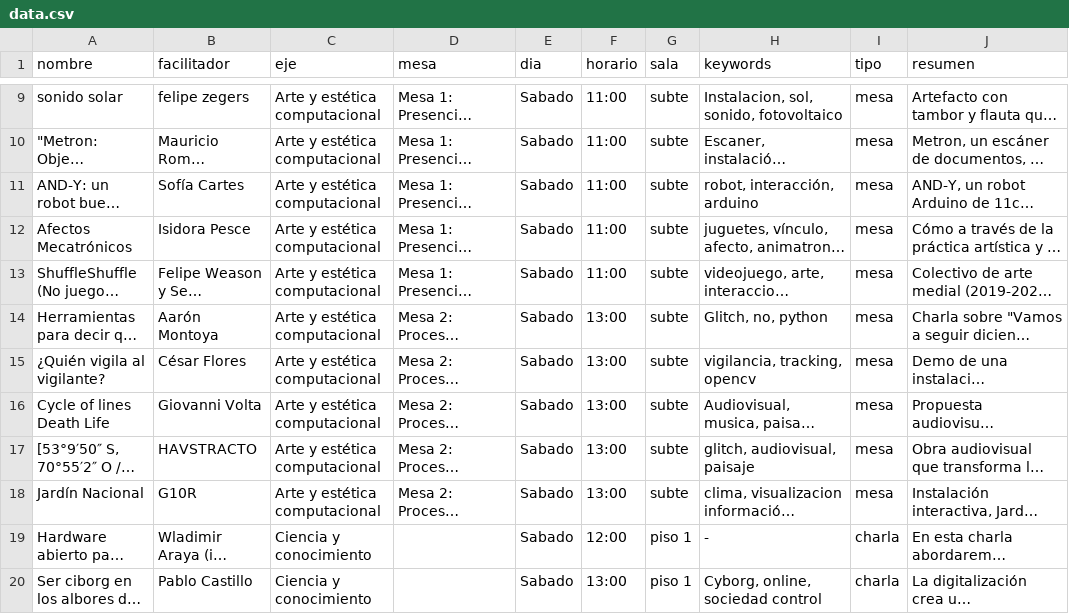
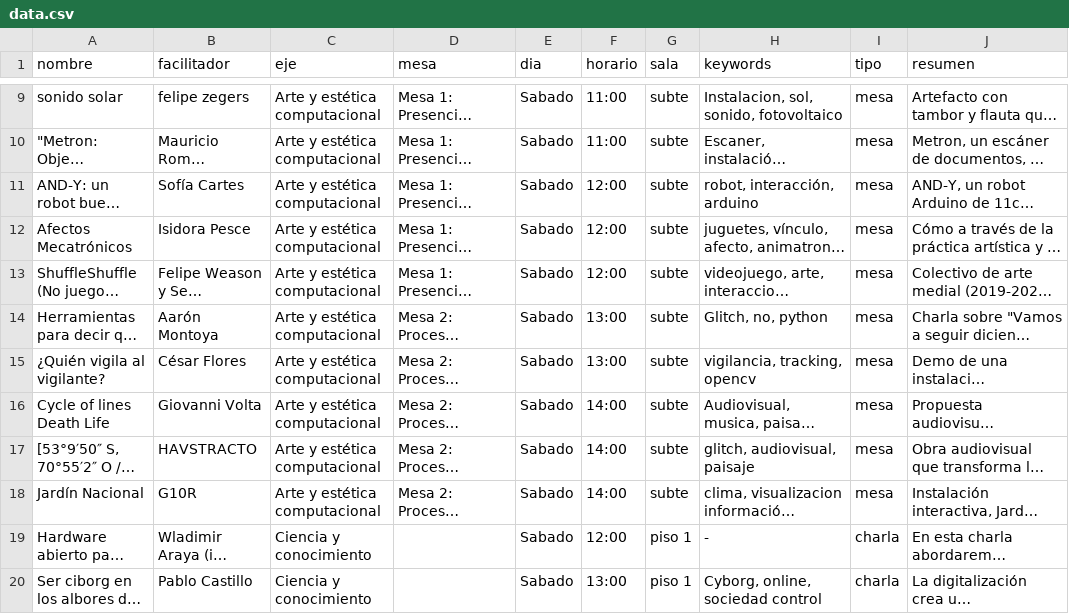
Before and after one commit to Primavera-Hacker/phacker25, a CSV file: scripts/data/data.csv, drawn as a sheet; only a part is shown, gaps mark what is left out; long unchanged cells end in …; the diff names each change by its address in the sheet, - before the commit and + after, or states it on an @@ line.

```diff
--- a/scripts/data/data.csv
+++ b/scripts/data/data.csv
-F11:F13 (horario): 11:00
+F11:F13 (horario): 12:00
-F16:F18 (horario): 13:00
+F16:F18 (horario): 14:00
```
Also changed, not shown: 1 other file.
